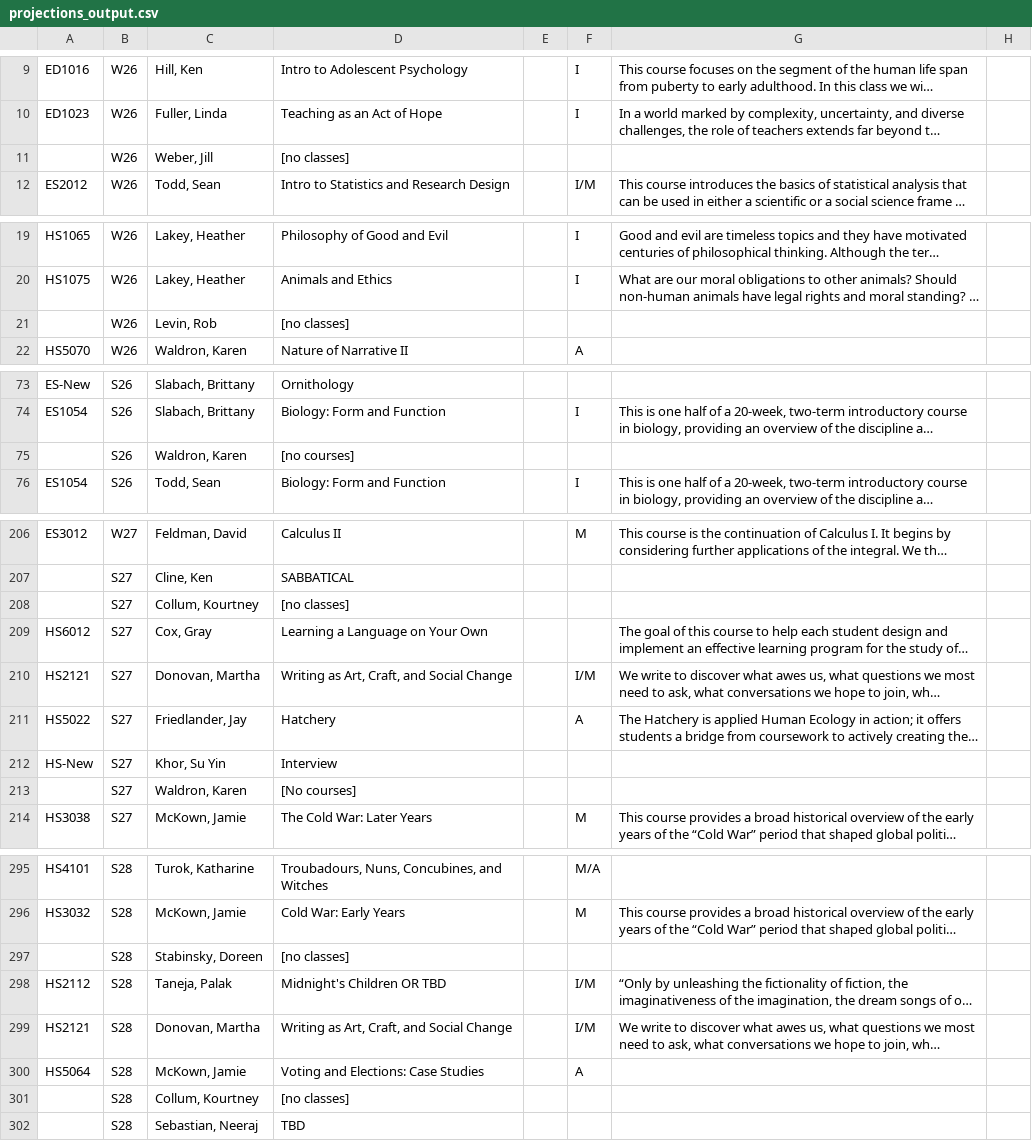
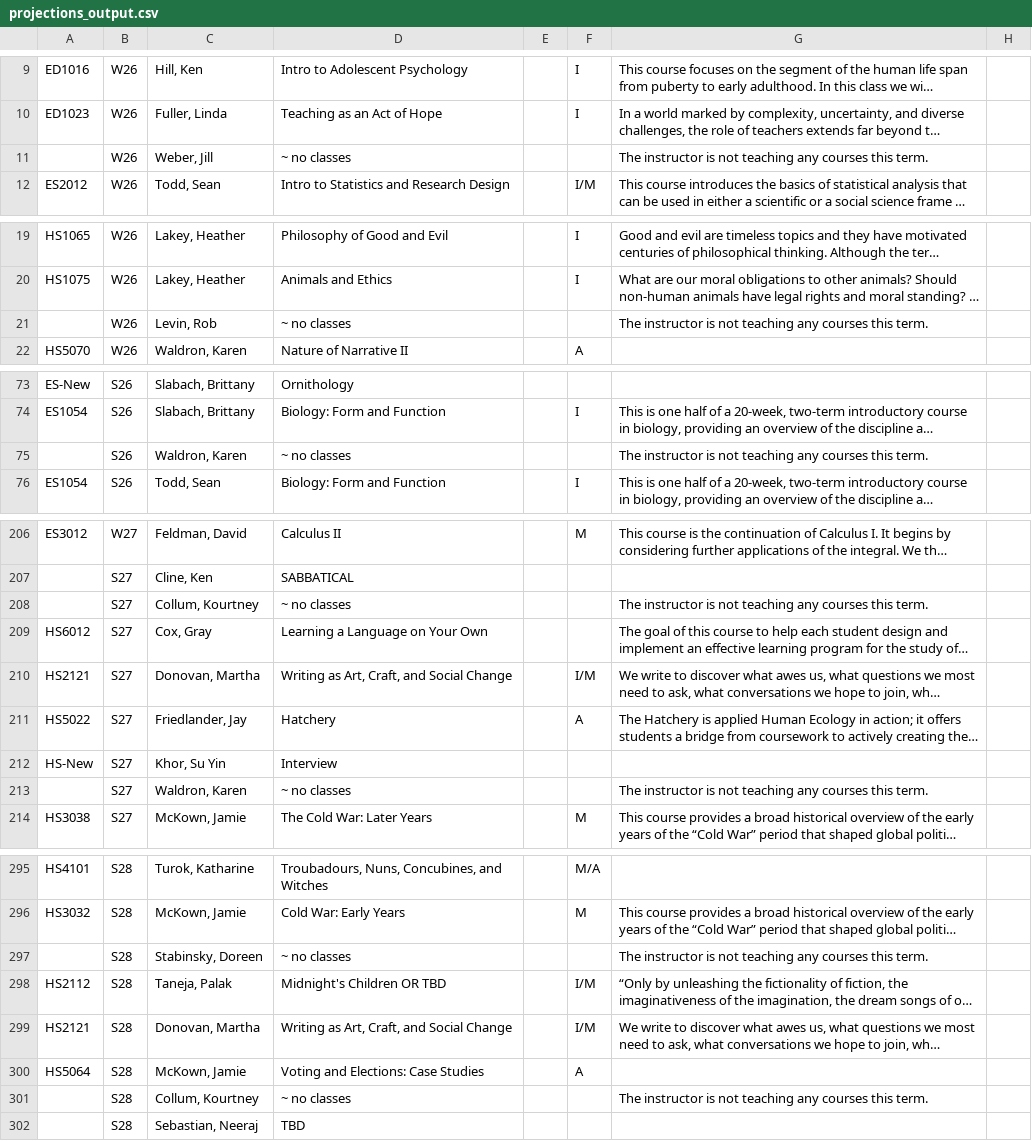
Before and after one commit to dpfeldman/dpfeldman.github.io, a CSV file: Schedule_Test/Mult-Term/projections_output.csv, drawn as a sheet; only a part is shown, gaps mark what is left out; long unchanged cells end in …; the diff covers the shown part only; the diff names each change by its address in the sheet, - before the commit and + after, or states it on an @@ line.

```diff
--- a/Schedule_Test/Mult-Term/projections_output.csv
+++ b/Schedule_Test/Mult-Term/projections_output.csv
-D11: [no classes]
+D11: ~ no classes
-G11: (empty)
+G11: The instructor is not teaching any courses this term.
-D21: [no classes]
+D21: ~ no classes
-G21: (empty)
+G21: The instructor is not teaching any courses this term.
-D75: [no courses]
+D75: ~ no classes
-G75: (empty)
+G75: The instructor is not teaching any courses this term.
-D208: [no classes]
+D208: ~ no classes
-G208: (empty)
+G208: The instructor is not teaching any courses this term.
-D213: [No courses]
+D213: ~ no classes
-G213: (empty)
+G213: The instructor is not teaching any courses this term.
-D297: [no classes]
+D297: ~ no classes
-G297: (empty)
+G297: The instructor is not teaching any courses this term.
-D301: [no classes]
+D301: ~ no classes
-G301: (empty)
+G301: The instructor is not teaching any courses this term.
```
Also changed, not shown: 30 edited cells elsewhere in this file, 2 other files.
